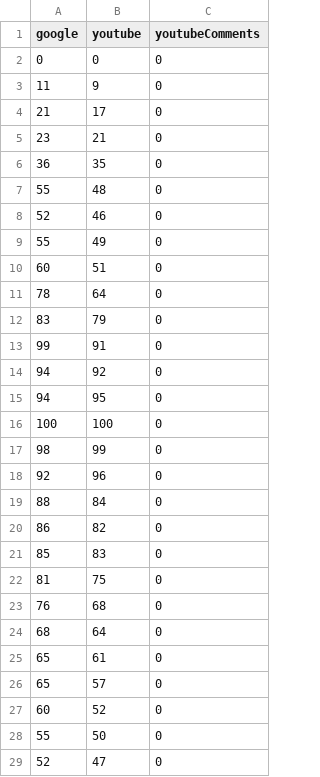
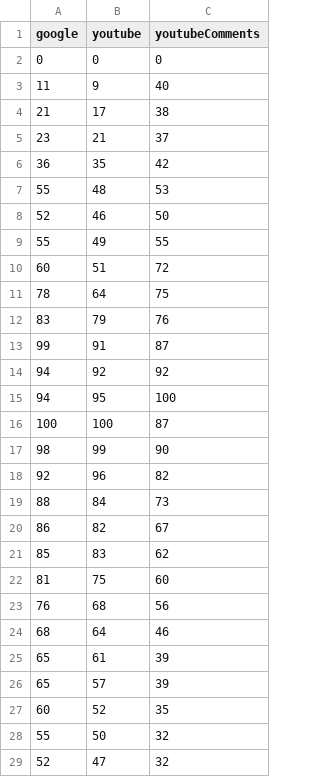
Before and after one commit to Brian-McG/YouTube-Trends, a CSV file: www/YoutubeTrends/static/data/uptownFunk.csv, drawn as a sheet; only a part is shown; the diff covers the shown part only.

Commit message:
Add comments for the last two songs

```diff
--- a/www/YoutubeTrends/static/data/uptownFunk.csv
+++ b/www/YoutubeTrends/static/data/uptownFunk.csv
@@ -2,28 +2,28 @@ google,youtube,youtubeComments
 0,0,0
-11,9,0
-21,17,0
-23,21,0
-36,35,0
-55,48,0
-52,46,0
-55,49,0
-60,51,0
-78,64,0
-83,79,0
-99,91,0
-94,92,0
-94,95,0
-100,100,0
-98,99,0
-92,96,0
-88,84,0
-86,82,0
-85,83,0
-81,75,0
-76,68,0
-68,64,0
-65,61,0
-65,57,0
-60,52,0
-55,50,0
-52,47,0
+11,9,40
+21,17,38
+23,21,37
+36,35,42
+55,48,53
+52,46,50
+55,49,55
+60,51,72
+78,64,75
+83,79,76
+99,91,87
+94,92,92
+94,95,100
+100,100,87
+98,99,90
+92,96,82
+88,84,73
+86,82,67
+85,83,62
+81,75,60
+76,68,56
+68,64,46
+65,61,39
+65,57,39
+60,52,35
+55,50,32
+52,47,32
```
Also changed, not shown: 25 edited cells elsewhere in this file, www/YoutubeTrends/static/data/seeYouAgain.csv.
